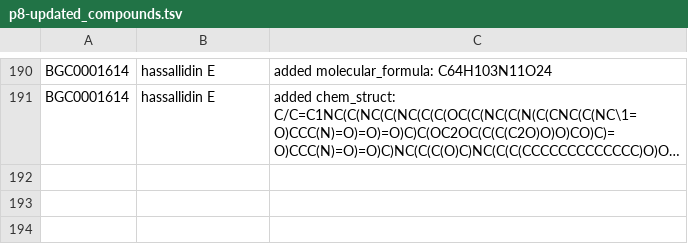
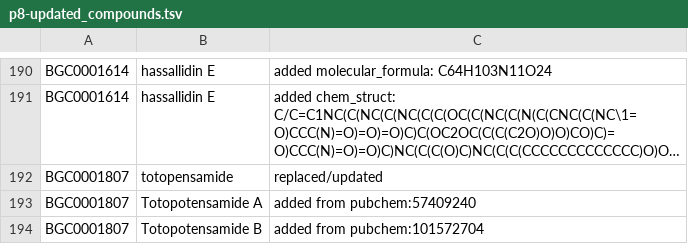
Before and after one commit to serina-robinson/mibig_14_to_20_schema_refactoring, a TSV file: preprocessed/reports/p8-updated_compounds.tsv, drawn as a sheet; only a part is shown, gaps mark what is left out; long unchanged cells end in …; the diff names each change by its address in the sheet, - before the commit and + after, or states it on an @@ line.

```diff
--- a/preprocessed/reports/p8-updated_compounds.tsv
+++ b/preprocessed/reports/p8-updated_compounds.tsv
+row 192: BGC0001807 | totopensamide | replaced/updated
+row 193: BGC0001807 | Totopotensamide A | added from pubchem:57409240
+row 194: BGC0001807 | Totopotensamide B | added from pubchem:101572704
```
Also changed, not shown: inputs/from_annotathon_23may2019/comps_3.tsv, outputs/summary.tsv, 18 other files.
